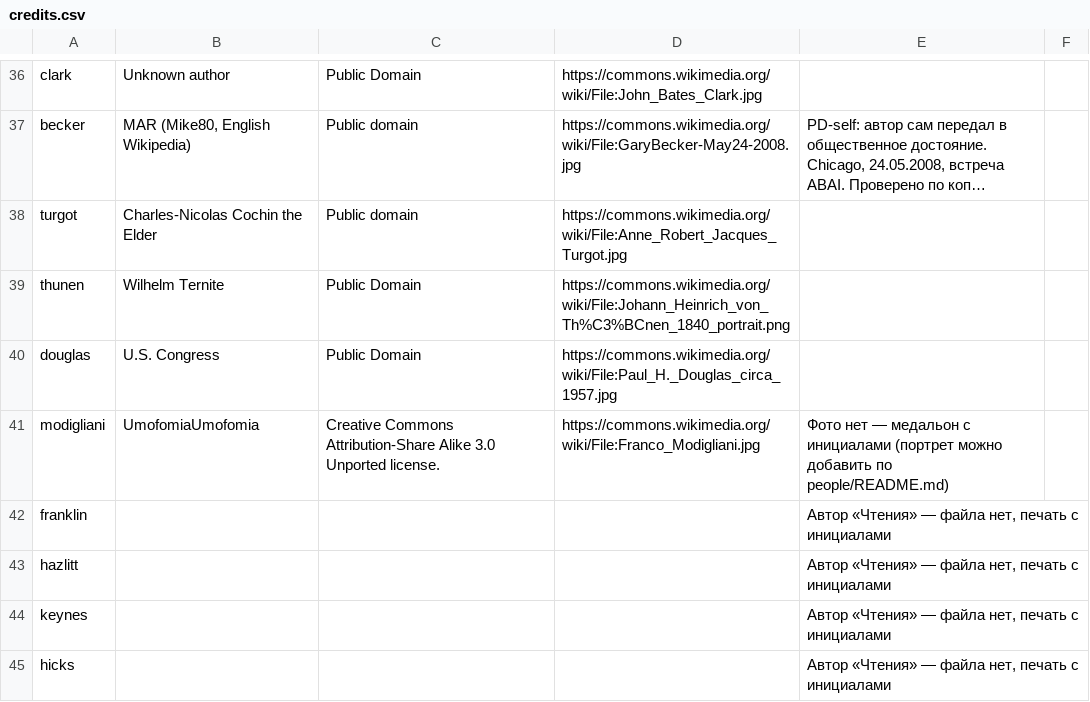
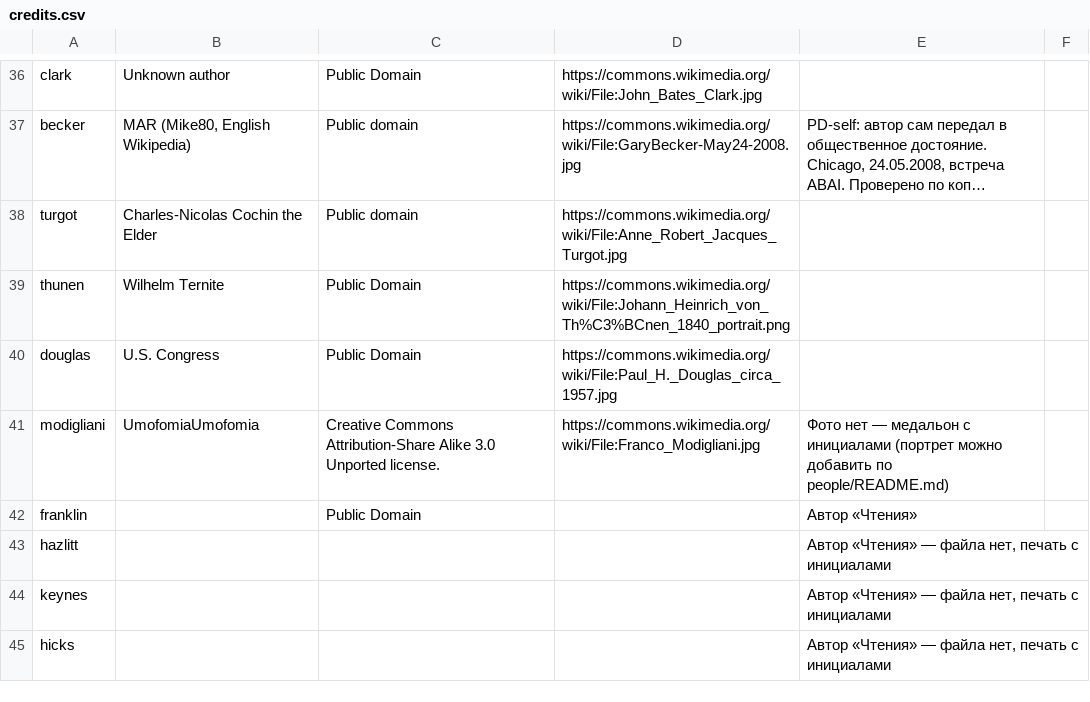
Before and after one commit to PrimeLong/inflatia, a CSV file: people/credits.csv, drawn as a sheet; only a part is shown, gaps mark what is left out; long unchanged cells end in ….

Commit message:
Update credits.csv

```diff
--- a/people/credits.csv
+++ b/people/credits.csv
@@ -41,3 +41,3 @@ douglas;U.S. Congress;Public Domain;https://commons.wikimedia.org/wiki/File:Paul
 modigliani;UmofomiaUmofomia;Creative Commons Attribution-Share Alike 3.0 Unported license.;https://commons.wikimedia.org/wiki/File:Franco_Modigliani.jpg;Фото нет — медальон с инициалами (портрет можно добавить по people/README.md)
-franklin;;;;Автор «Чтения» — файла нет, печать с инициалами
+franklin;;Public Domain;;Автор «Чтения»
 hazlitt;;;;Автор «Чтения» — файла нет, печать с инициалами
```
